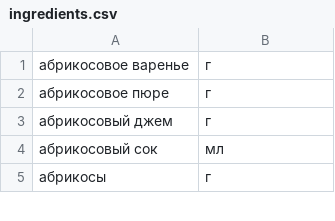
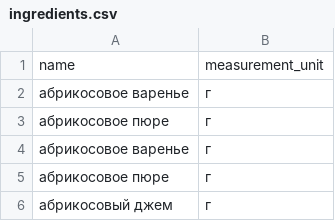
Before and after one commit to partaevil/foodgram-st, a CSV file: data/ingredients.csv, drawn as a sheet; only a part is shown; the shorter side is filled out with more unchanged rows.

Commit message:
add to ingredients first row

```diff
--- a/data/ingredients.csv
+++ b/data/ingredients.csv
@@ -1 +1,4 @@
+name,measurement_unit
+абрикосовое варенье,г
+абрикосовое пюре,г
 абрикосовое варенье,г
```
